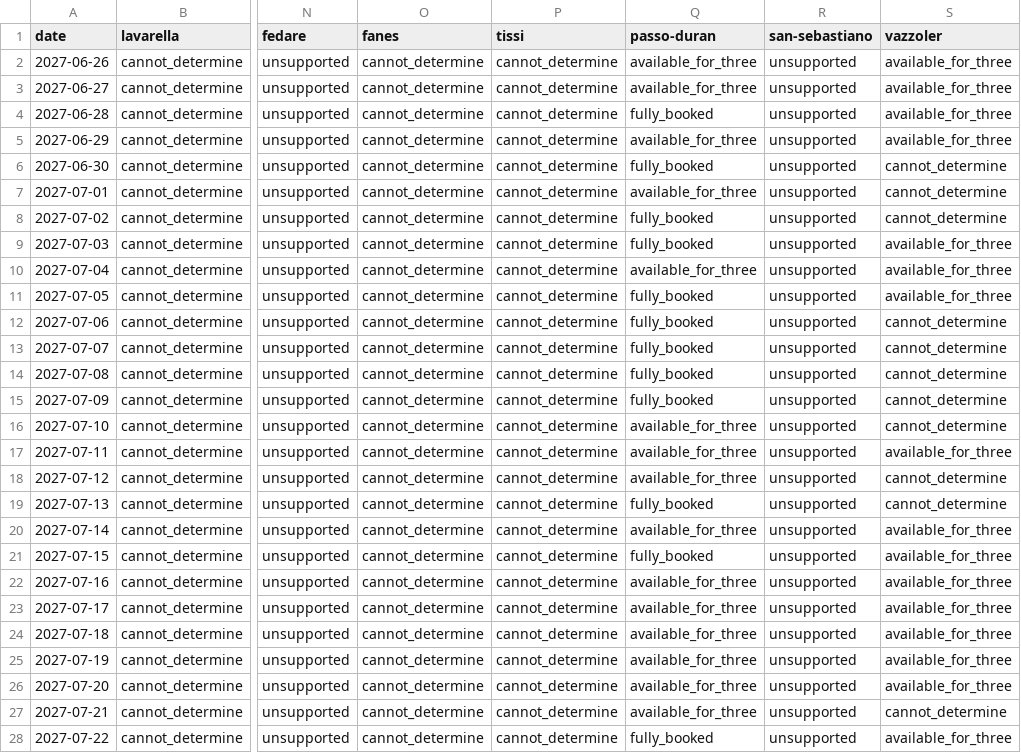
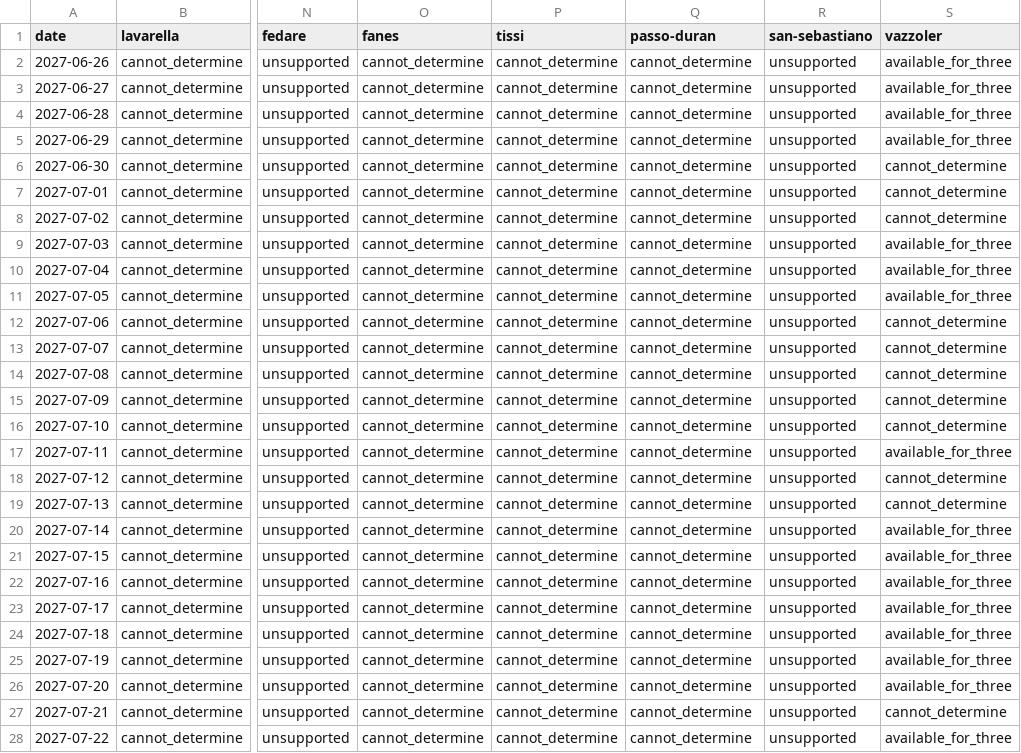
Before and after one commit to hisume/av1, a CSV file: reports/latest/availability.csv, drawn as a sheet; only a part is shown, gaps mark what is left out; the diff covers the shown part only; the diff names each change by its address in the sheet, - before the commit and + after, or states it on an @@ line.

```diff
--- a/reports/latest/availability.csv
+++ b/reports/latest/availability.csv
-Q2:Q3 (passo-duran): available_for_three
+Q2:Q3 (passo-duran): cannot_determine
-Q4 (passo-duran): fully_booked
+Q4 (passo-duran): cannot_determine
-Q5 (passo-duran): available_for_three
+Q5 (passo-duran): cannot_determine
-Q6 (passo-duran): fully_booked
+Q6 (passo-duran): cannot_determine
-Q7 (passo-duran): available_for_three
+Q7 (passo-duran): cannot_determine
-Q8:Q9 (passo-duran): fully_booked
+Q8:Q9 (passo-duran): cannot_determine
-Q10 (passo-duran): available_for_three
+Q10 (passo-duran): cannot_determine
-Q11:Q15 (passo-duran): fully_booked
+Q11:Q15 (passo-duran): cannot_determine
-Q16:Q18 (passo-duran): available_for_three
+Q16:Q18 (passo-duran): cannot_determine
-Q19 (passo-duran): fully_booked
+Q19 (passo-duran): cannot_determine
-Q20 (passo-duran): available_for_three
+Q20 (passo-duran): cannot_determine
-Q21 (passo-duran): fully_booked
+Q21 (passo-duran): cannot_determine
-Q22:Q27 (passo-duran): available_for_three
+Q22:Q27 (passo-duran): cannot_determine
-Q28 (passo-duran): fully_booked
+Q28 (passo-duran): cannot_determine
```
Also changed, not shown: 9 edited cells elsewhere in this file, 3 other files.
